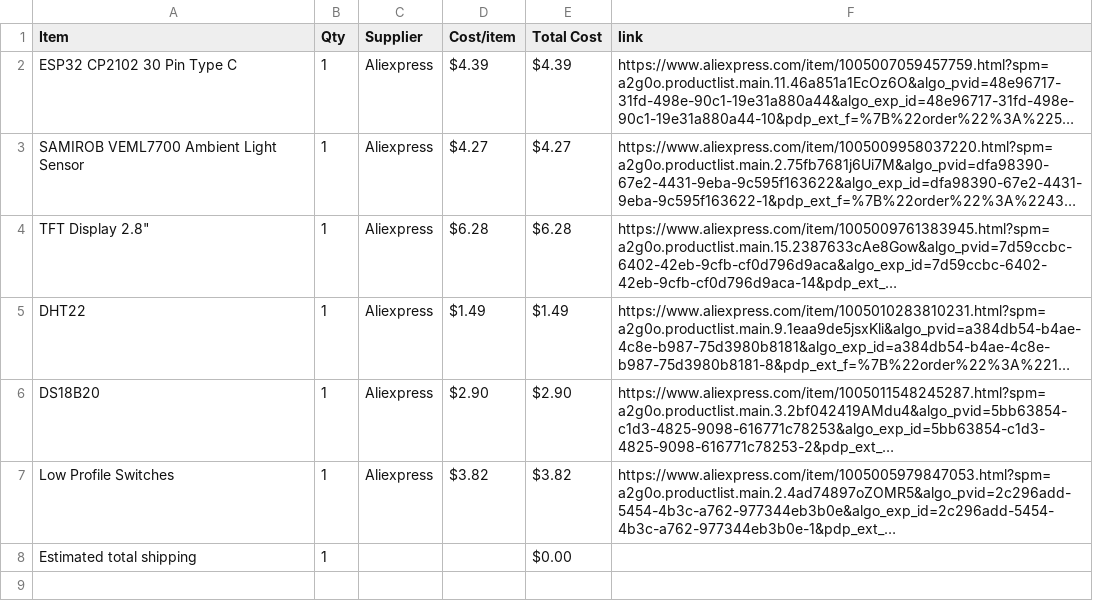
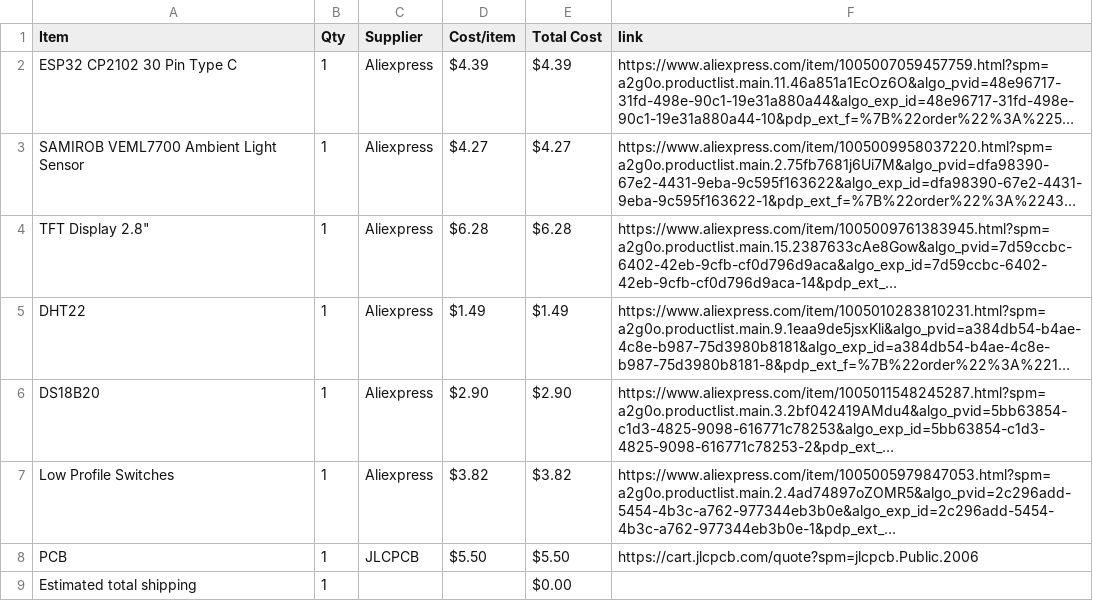
Before and after one commit to d3wzs/half-life-d3wzs, a CSV file: BOM.csv, drawn as a sheet; long unchanged cells end in …; the diff names each change by its address in the sheet, - before the commit and + after, or states it on an @@ line.

Commit message:
Sync Weather Station from Half Life

```diff
--- a/BOM.csv
+++ b/BOM.csv
+row 8: PCB | 1 | JLCPCB | $5.50 | $5.50 | https://cart.jlcpcb.com/quote?spm=jlcpcb.Public.2006
```
